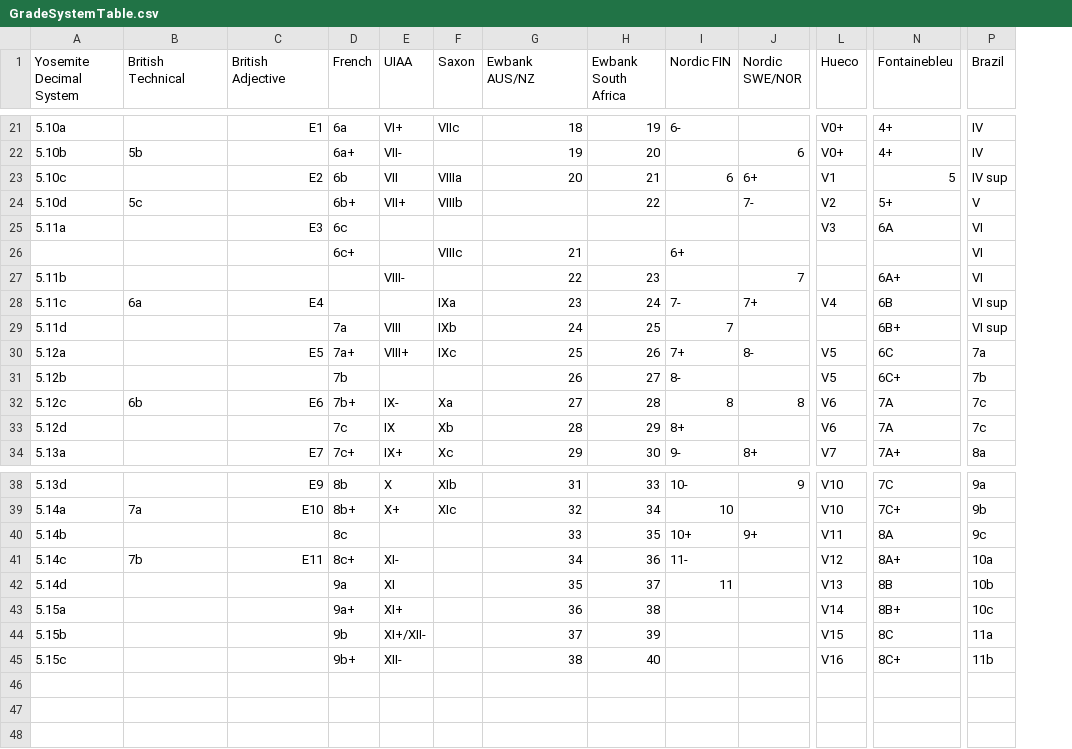
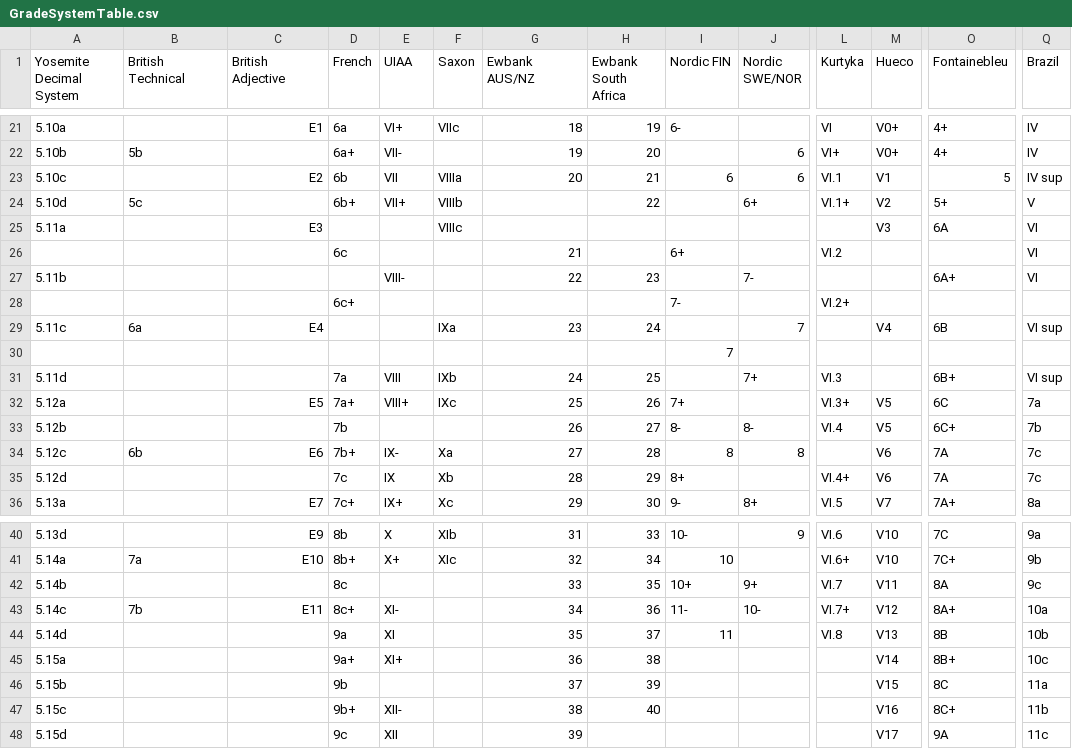
Before and after one commit to yfujiki/gradeconverter-ios, a CSV file: Grade Converter/Resources/GradeSystemTable.csv, drawn as a sheet; only a part is shown, gaps mark what is left out; addresses are those after the commit; rows hold the shown columns only; the diff covers the shown part only; the diff names each change by its address in the sheet, - before the commit and + after, or states it on an @@ line.

Commit message:
Updated GradeSystemTable with Kurtika Scale and also V17 compatible grades.

```diff
--- a/Grade Converter/Resources/GradeSystemTable.csv
+++ b/Grade Converter/Resources/GradeSystemTable.csv
+column L (Kurtyka), rows 21-26: VI | VI+ | VI.1 | VI.1+ |  | VI.2; rows 31-36: VI.3 | VI.3+ | VI.4 |  | VI.4+ | VI.5; rows 40-44: VI.6 | VI.6+ | VI.7 | VI.7+ | VI.8
-J23 (Nordic SWE/NOR): 6+
+J23 (Nordic SWE/NOR): 6
-J24 (Nordic SWE/NOR): 7-
+J24 (Nordic SWE/NOR): 6+
-D25 (French): 6c
+D25 (French): (empty)
-F25 (Saxon): (empty)
+F25 (Saxon): VIIIc
-D26 (French): 6c+
+D26 (French): 6c
-F26 (Saxon): VIIIc
+F26 (Saxon): (empty)
-J27 (Nordic SWE/NOR): 7
+J27 (Nordic SWE/NOR): 7-
+row 28:  |  |  | 6c+ |  |  |  |  | 7- |  | VI.2+
-I29 (Nordic FIN): 7-
+I29 (Nordic FIN): (empty)
-J29 (Nordic SWE/NOR): 7+
+J29 (Nordic SWE/NOR): 7
+row 30:  |  |  |  |  |  |  |  | 7
-I31 (Nordic FIN): 7
+I31 (Nordic FIN): (empty)
-J31 (Nordic SWE/NOR): (empty)
+J31 (Nordic SWE/NOR): 7+
-J32 (Nordic SWE/NOR): 8-
+J32 (Nordic SWE/NOR): (empty)
-J33 (Nordic SWE/NOR): (empty)
+J33 (Nordic SWE/NOR): 8-
-J43 (Nordic SWE/NOR): (empty)
+J43 (Nordic SWE/NOR): 10-
-E46 (UIAA): XI+/XII-
+E46 (UIAA): (empty)
+row 48: 5.15d |  |  | 9c | XII |  | 39 |  |  |  |  | V17 | 9A | 11c
```
Also changed, not shown: 2 edited cells elsewhere in this file.
